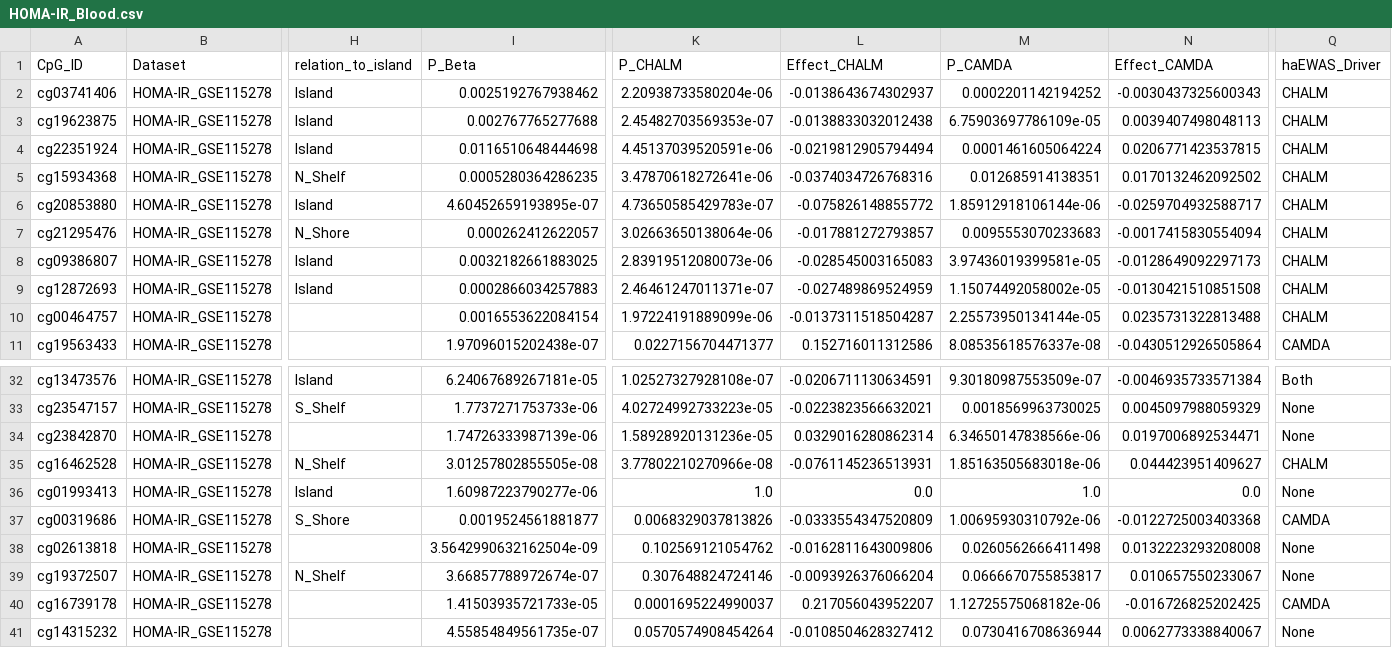
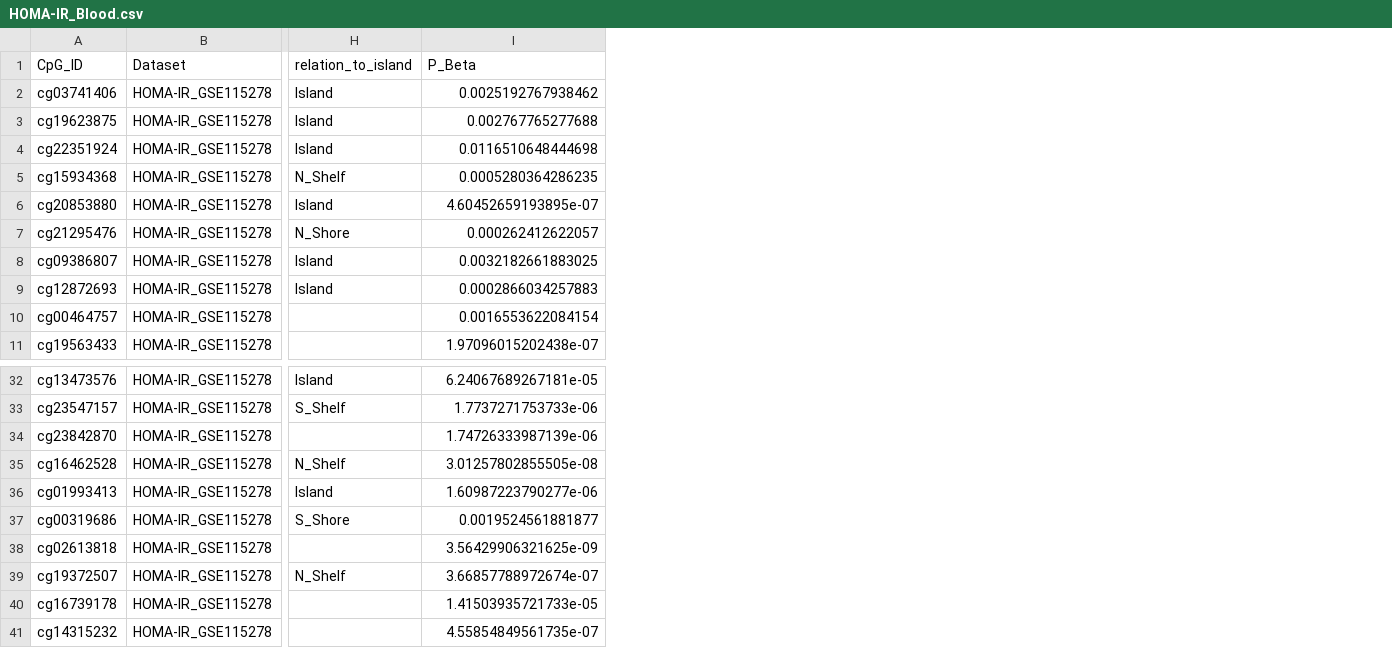
Before and after one commit to shengwei666/haEWAS-Explorer, a CSV file: data/downloads/HOMA-IR_Blood.csv, drawn as a sheet; only a part is shown, gaps mark what is left out; the diff names each change by its address in the sheet, - before the commit and + after, or states it on an @@ line.

```diff
--- a/data/downloads/HOMA-IR_Blood.csv
+++ b/data/downloads/HOMA-IR_Blood.csv
-column K (P_CHALM), rows 2-11: 2.20938733580204e-06 | 2.45482703569353e-07 | 4.45137039520591e-06 | 3.47870618272641e-06 | 4.73650585429783e-07 | 3.02663650138064e-06 | 2.83919512080073e-06 | 2.46461247011371e-07 | 1.97224191889099e-06 | 0.0227156704471377; rows 32-41: 1.02527327928108e-07 | 4.02724992733223e-05 | 1.58928920131236e-05 | 3.77802210270966e-08 | 1.0 | 0.0068329037813826 | 0.102569121054762 | 0.307648824724146 | 0.0001695224990037 | 0.0570574908454264
-column L (Effect_CHALM), rows 2-11: -0.0138643674302937 | -0.0138833032012438 | -0.0219812905794494 | -0.0374034726768316 | -0.075826148855772 | -0.017881272793857 | -0.028545003165083 | -0.027489869524959 | -0.0137311518504287 | 0.152716011312586; rows 32-41: -0.0206711130634591 | -0.0223823566632021 | 0.0329016280862314 | -0.0761145236513931 | 0.0 | -0.0333554347520809 | -0.0162811643009806 | -0.0093926376066204 | 0.217056043952207 | -0.0108504628327412
-column M (P_CAMDA), rows 2-11: 0.0002201142194252 | 6.75903697786109e-05 | 0.0001461605064224 | 0.012685914138351 | 1.85912918106144e-06 | 0.0095553070233683 | 3.97436019399581e-05 | 1.15074492058002e-05 | 2.25573950134144e-05 | 8.08535618576337e-08; rows 32-41: 9.30180987553509e-07 | 0.0018569963730025 | 6.34650147838566e-06 | 1.85163505683018e-06 | 1.0 | 1.00695930310792e-06 | 0.0260562666411498 | 0.0666670755853817 | 1.12725575068182e-06 | 0.0730416708636944
-column N (Effect_CAMDA), rows 2-11: -0.0030437325600343 | 0.0039407498048113 | 0.0206771423537815 | 0.0170132462092502 | -0.0259704932588717 | -0.0017415830554094 | -0.0128649092297173 | -0.0130421510851508 | 0.0235731322813488 | -0.0430512926505864; rows 32-41: -0.0046935733571384 | 0.0045097988059329 | 0.0197006892534471 | 0.044423951409627 | 0.0 | -0.0122725003403368 | 0.0132223293208008 | 0.010657550233067 | -0.016726825202425 | 0.0062773338840067
-column Q (haEWAS_Driver), rows 2-11: CHALM | CHALM | CHALM | CHALM | CHALM | CHALM | CHALM | CHALM | CHALM | CAMDA; rows 32-41: Both | None | None | CHALM | None | CAMDA | None | None | CAMDA | None
-I38 (P_Beta): 3.5642990632162504e-09
+I38 (P_Beta): 3.56429906321625e-09
```
Also changed, not shown: data/downloads/Behavior_Score_Index_Oral.csv, data/downloads/Birth_Mode_Blood.csv, 42 other files.
